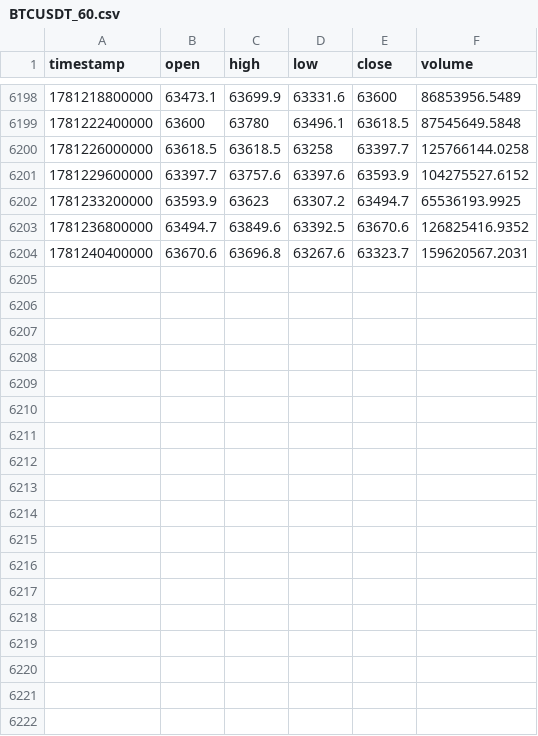
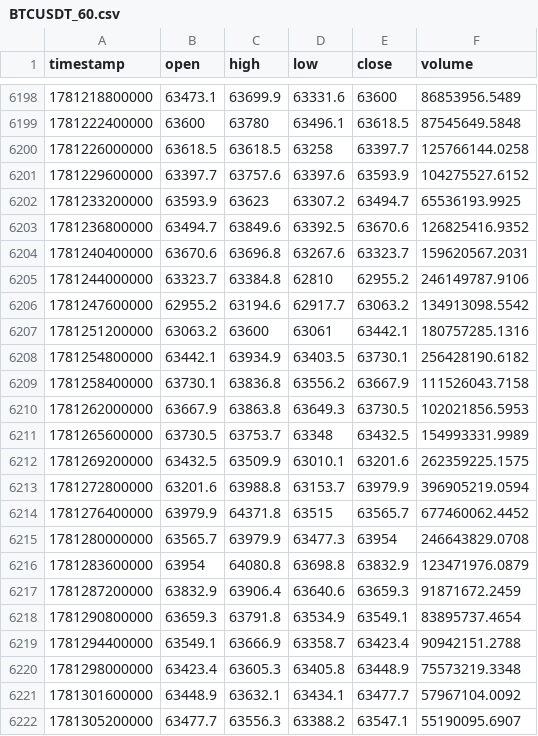
Before and after one commit to dynamicmemory/signal, a CSV file: data/BTCUSDT_60.csv, drawn as a sheet; only a part is shown, gaps mark what is left out; the diff names each change by its address in the sheet, - before the commit and + after, or states it on an @@ line.

```diff
--- a/data/BTCUSDT_60.csv
+++ b/data/BTCUSDT_60.csv
+row 6205: 1781244000000 | 63323.7 | 63384.8 | 62810 | 62955.2 | 246149787.9106
+row 6206: 1781247600000 | 62955.2 | 63194.6 | 62917.7 | 63063.2 | 134913098.5542
+row 6207: 1781251200000 | 63063.2 | 63600 | 63061 | 63442.1 | 180757285.1316
+row 6208: 1781254800000 | 63442.1 | 63934.9 | 63403.5 | 63730.1 | 256428190.6182
+row 6209: 1781258400000 | 63730.1 | 63836.8 | 63556.2 | 63667.9 | 111526043.7158
+row 6210: 1781262000000 | 63667.9 | 63863.8 | 63649.3 | 63730.5 | 102021856.5953
+row 6211: 1781265600000 | 63730.5 | 63753.7 | 63348 | 63432.5 | 154993331.9989
+row 6212: 1781269200000 | 63432.5 | 63509.9 | 63010.1 | 63201.6 | 262359225.1575
+row 6213: 1781272800000 | 63201.6 | 63988.8 | 63153.7 | 63979.9 | 396905219.0594
+row 6214: 1781276400000 | 63979.9 | 64371.8 | 63515 | 63565.7 | 677460062.4452
+row 6215: 1781280000000 | 63565.7 | 63979.9 | 63477.3 | 63954 | 246643829.0708
+row 6216: 1781283600000 | 63954 | 64080.8 | 63698.8 | 63832.9 | 123471976.0879
+row 6217: 1781287200000 | 63832.9 | 63906.4 | 63640.6 | 63659.3 | 91871672.2459
+row 6218: 1781290800000 | 63659.3 | 63791.8 | 63534.9 | 63549.1 | 83895737.4654
+row 6219: 1781294400000 | 63549.1 | 63666.9 | 63358.7 | 63423.4 | 90942151.2788
+row 6220: 1781298000000 | 63423.4 | 63605.3 | 63405.8 | 63448.9 | 75573219.3348
+row 6221: 1781301600000 | 63448.9 | 63632.1 | 63434.1 | 63477.7 | 57967104.0092
+row 6222: 1781305200000 | 63477.7 | 63556.3 | 63388.2 | 63547.1 | 55190095.6907
```
Also changed, not shown: data/BTCUSDT_240.csv, data/BTCUSDT_D.csv, 3 other files.
